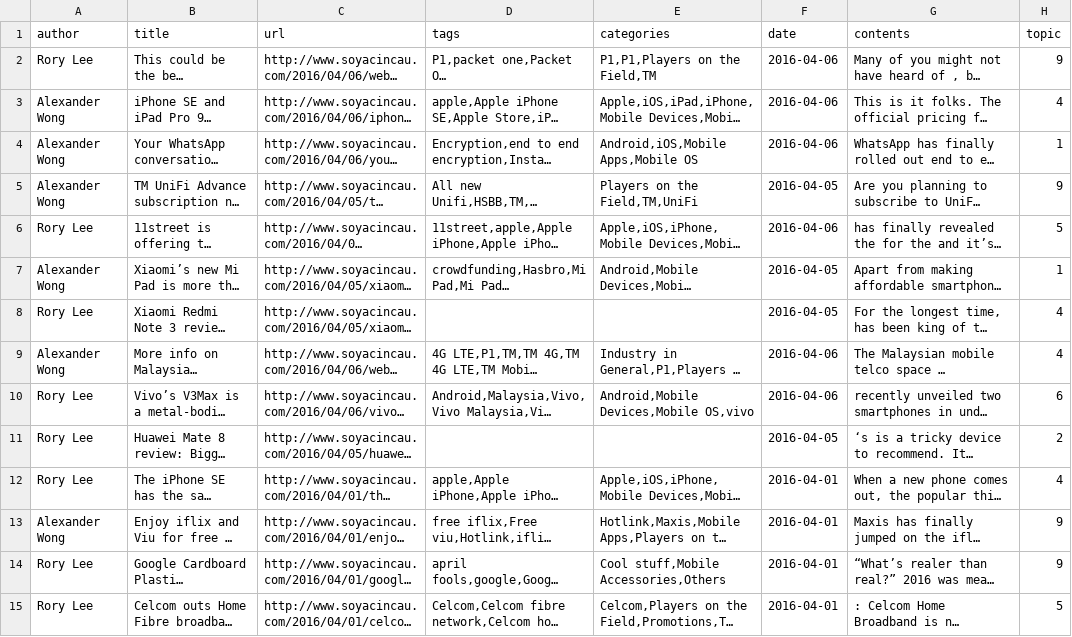
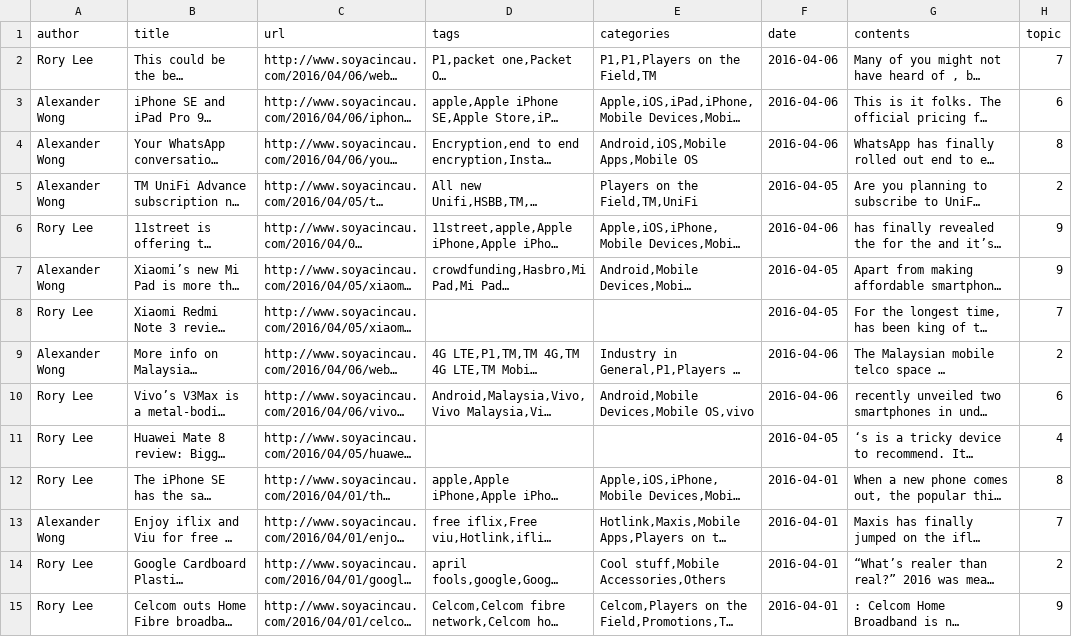
Before and after one commit to HiiYL/News-Scraper, a CSV file: datasets/50_iter_10_topics_soya_month.csv, drawn as a sheet; only a part is shown; long unchanged cells end in …; the diff covers the shown part only; the diff names each change by its address in the sheet, - before the commit and + after, or states it on an @@ line.

```diff
--- a/datasets/50_iter_10_topics_soya_month.csv
+++ b/datasets/50_iter_10_topics_soya_month.csv
-H2 (topic): 9
+H2 (topic): 7
-H3 (topic): 4
+H3 (topic): 6
-H4 (topic): 1
+H4 (topic): 8
-H5 (topic): 9
+H5 (topic): 2
-H6 (topic): 5
+H6 (topic): 9
-H7 (topic): 1
+H7 (topic): 9
-H8 (topic): 4
+H8 (topic): 7
-H9 (topic): 4
+H9 (topic): 2
-H11 (topic): 2
+H11 (topic): 4
-H12 (topic): 4
+H12 (topic): 8
-H13 (topic): 9
+H13 (topic): 7
-H14 (topic): 9
+H14 (topic): 2
-H15 (topic): 5
+H15 (topic): 9
```
Also changed, not shown: 119 edited cells elsewhere in this file, 12 other files.
